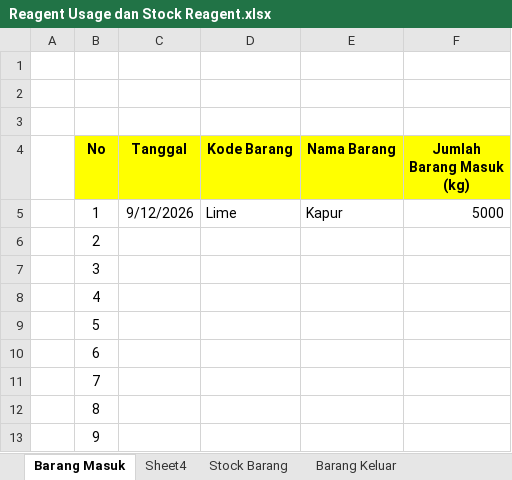
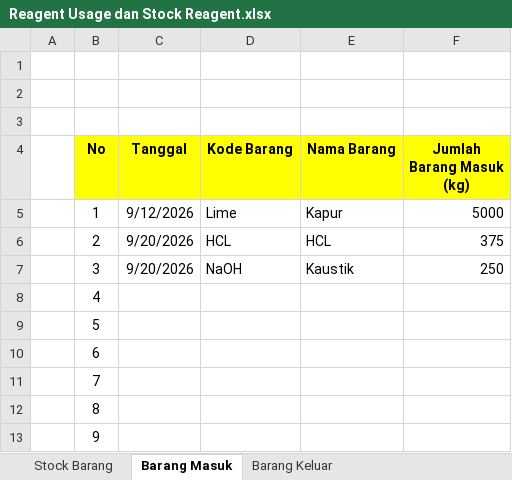
Before and after one commit to zekkelar/metal, an Excel workbook: Reagent Usage dan Stock Reagent.xlsx, sheet Barang Masuk, drawn as a sheet; only a part is shown; values as stored, in another font and other column widths than the file's, no borders; the diff names each change by its address in the sheet, - before the commit and + after, or states it on an @@ line.

Commit message:
Upload Reagent Usage dan Stock Reagent.xlsx via Zeta Client · 12 sel berubah · Barang Masuk, Stock Barang

```diff
--- a/Reagent Usage dan Stock Reagent.xlsx (sheet Barang Masuk)
+++ b/Reagent Usage dan Stock Reagent.xlsx (sheet Barang Masuk)
-sheet tab: Sheet4
@@ sheet tab order changed: Stock Barang | Barang Masuk | Barang Keluar @@
-C6:C7 (Tanggal): (empty)
+C6:C7 (Tanggal): 9/20/2026
-D6 (Kode Barang): (empty)
+D6 (Kode Barang): HCL
-E6 (Nama Barang): (empty)
+E6 (Nama Barang): HCL
-F6 (Jumlah Barang Masuk (kg)): (empty)
+F6 (Jumlah Barang Masuk (kg)): 375
-D7 (Kode Barang): (empty)
+D7 (Kode Barang): NaOH
-E7 (Nama Barang): (empty)
+E7 (Nama Barang): Kaustik
-F7 (Jumlah Barang Masuk (kg)): (empty)
+F7 (Jumlah Barang Masuk (kg)): 250
```
Also changed, not shown: sheet Stock Barang.
